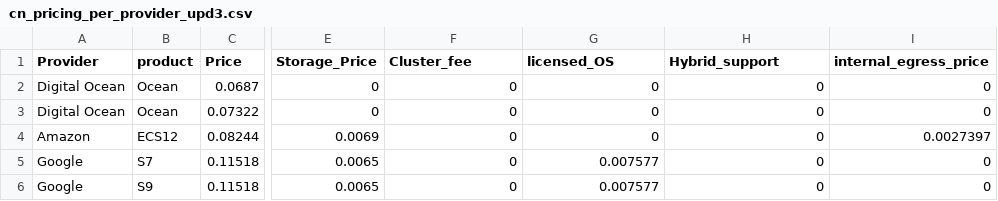
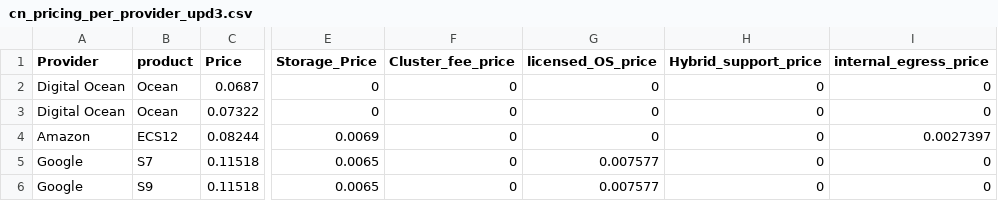
Before and after one commit to gfragi/py_regression, a CSV file: cn_pricing_per_provider_upd3.csv, drawn as a sheet; only a part is shown, gaps mark what is left out; the diff names each change by its address in the sheet, - before the commit and + after, or states it on an @@ line.

```diff
--- a/cn_pricing_per_provider_upd3.csv
+++ b/cn_pricing_per_provider_upd3.csv
-F1: Cluster_fee
+F1: Cluster_fee_price
-G1: licensed_OS
+G1: licensed_OS_price
-H1: Hybrid_support
+H1: Hybrid_support_price
```
Also changed, not shown: IaaS.csv, 3 other files.
